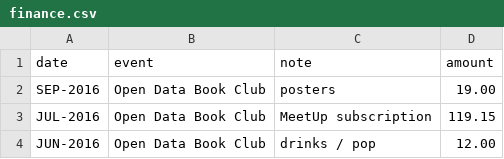
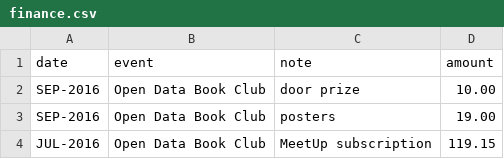
Before and after one commit to codetojoy/self, a CSV file: tech/finance.csv, drawn as a sheet; only a part is shown; the shorter side is filled out with more unchanged rows; the diff names each change by its address in the sheet, - before the commit and + after, or states it on an @@ line.

Commit message:
door prize

```diff
--- a/tech/finance.csv
+++ b/tech/finance.csv
+row 2: SEP-2016 | Open Data Book Club | door prize | 10.00
```
